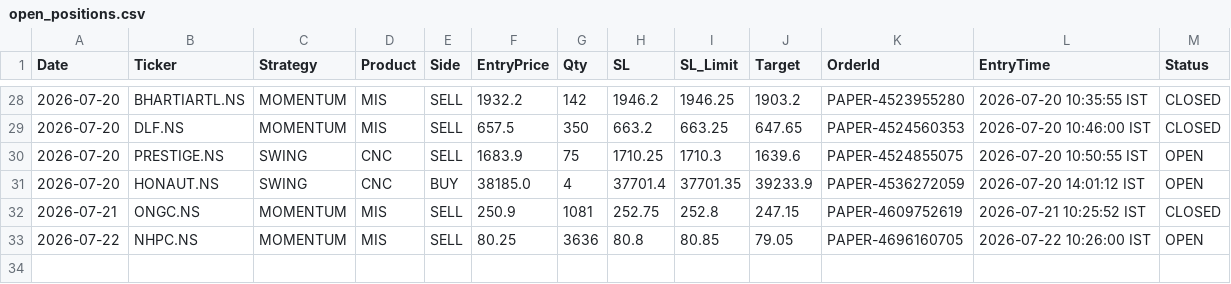
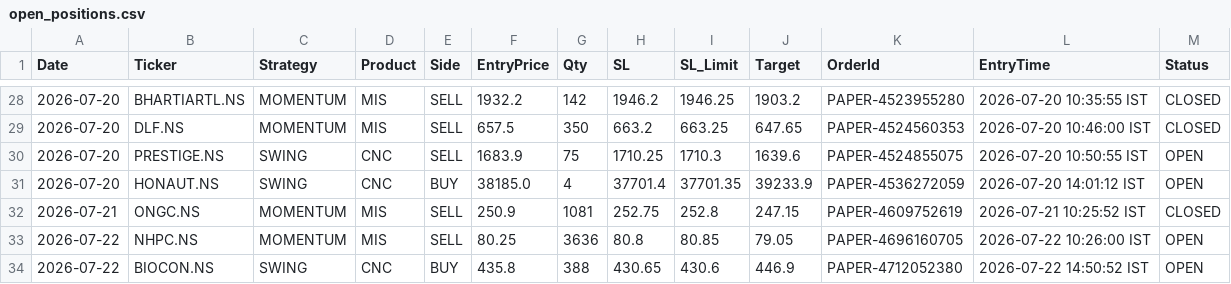
Before and after one commit to johnkasc-lab/MarketStock, a CSV file: open_positions.csv, drawn as a sheet; only a part is shown, gaps mark what is left out.

```diff
--- a/open_positions.csv
+++ b/open_positions.csv
@@ -33 +33,2 @@ Date,Ticker,Strategy,Product,Side,EntryPrice,Qty,SL,SL_Limit,Target,OrderId,Entr
 2026-07-22,NHPC.NS,MOMENTUM,MIS,SELL,80.25,3636,80.8,80.85,79.05,PAPER-4696160705,2026-07-22 10:26:00 IST,OPEN
+2026-07-22,BIOCON.NS,SWING,CNC,BUY,435.8,388,430.65,430.6,446.9,PAPER-4712052380,2026-07-22 14:50:52 IST,OPEN
```
Also changed, not shown: alerted_today.csv, intraday_trades.csv.
